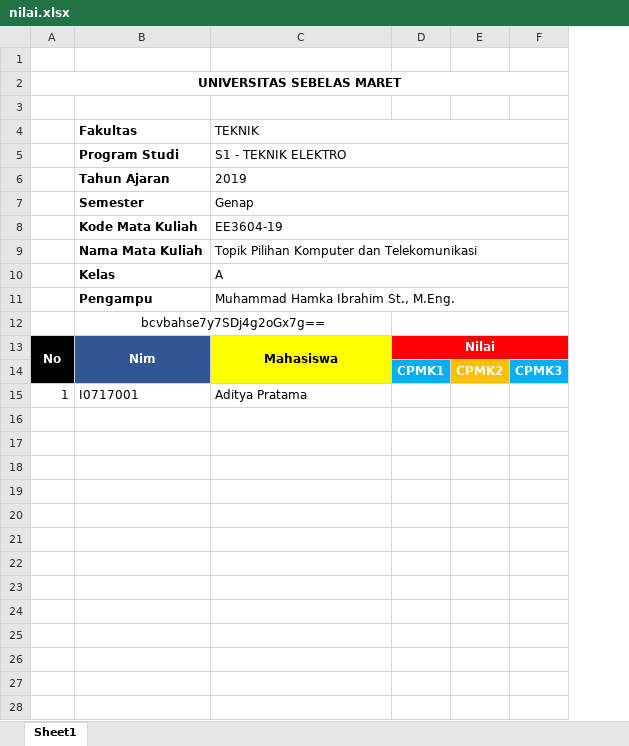
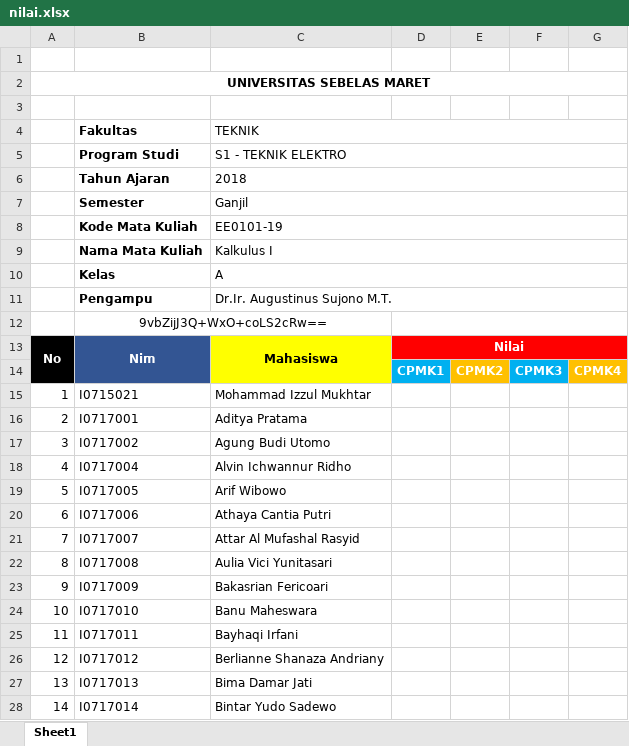
Before and after one commit to adip240499/iabee, an Excel workbook: backend/uploads/import_nilai/nilai.xlsx, sheet Sheet1, drawn as a sheet; only a part is shown; values as stored, in another font and other column widths than the file's, no borders; removed rows and columns are numbered as before the commit, all else as after; the diff covers the shown part only; the diff names each change by its address in the sheet, - before the commit and + after, or states it on an @@ line.

```diff
--- a/backend/uploads/import_nilai/nilai.xlsx (sheet Sheet1)
+++ b/backend/uploads/import_nilai/nilai.xlsx (sheet Sheet1)
-column A, rows 2-15: UNIVERSITAS SEBELAS MARET |  |  |  |  |  |  |  |  |  |  | No |  | 1
+column A, rows 2-13: UNIVERSITAS SEBELAS MARET |  |  |  |  |  |  |  |  |  |  | No; row 16: 2
+column G, row 14: CPMK4
-C6 (TEKNIK): 2019
+C6 (TEKNIK): 2018
-C7 (TEKNIK): Genap
+C7 (TEKNIK): Ganjil
-C8 (TEKNIK): EE3604-19
+C8 (TEKNIK): EE0101-19
-C9 (TEKNIK): Topik Pilihan Komputer dan Telekomunikasi
+C9 (TEKNIK): Kalkulus I
-C11 (TEKNIK): Muhammad Hamka Ibrahim St., M.Eng.
+C11 (TEKNIK): Dr.Ir. Augustinus Sujono M.T.
-B12 (Fakultas): bcvbahse7y7SDj4g2oGx7g==
+B12 (Fakultas): 9vbZijJ3Q+WxO+coLS2cRw==
+row 15: 1 | I0715021 | Mohammad Izzul Mukhtar
+row 17: 3 | I0717002 | Agung Budi Utomo
+row 18: 4 | I0717004 | Alvin Ichwannur Ridho
+row 19: 5 | I0717005 | Arif Wibowo
+row 20: 6 | I0717006 | Athaya Cantia Putri
+row 21: 7 | I0717007 | Attar Al Mufashal Rasyid
+row 22: 8 | I0717008 | Aulia Vici Yunitasari
+row 23: 9 | I0717009 | Bakasrian Fericoari
+row 24: 10 | I0717010 | Banu Maheswara
+row 25: 11 | I0717011 | Bayhaqi Irfani
+row 26: 12 | I0717012 | Berlianne Shanaza Andriany
+row 27: 13 | I0717013 | Bima Damar Jati
+row 28: 14 | I0717014 | Bintar Yudo Sadewo
```
Also changed, not shown: 14 added rows elsewhere in this sheet, backend/uploads/transkip_nilai/Transkip_Nilai.xlsx, 17 other files.
